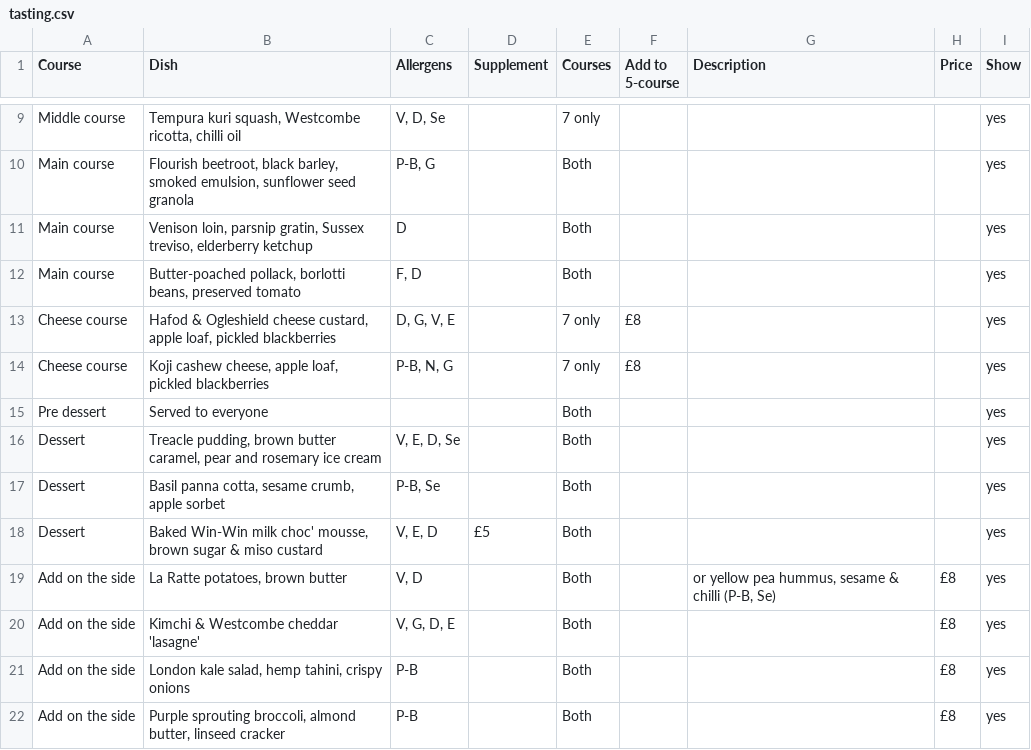
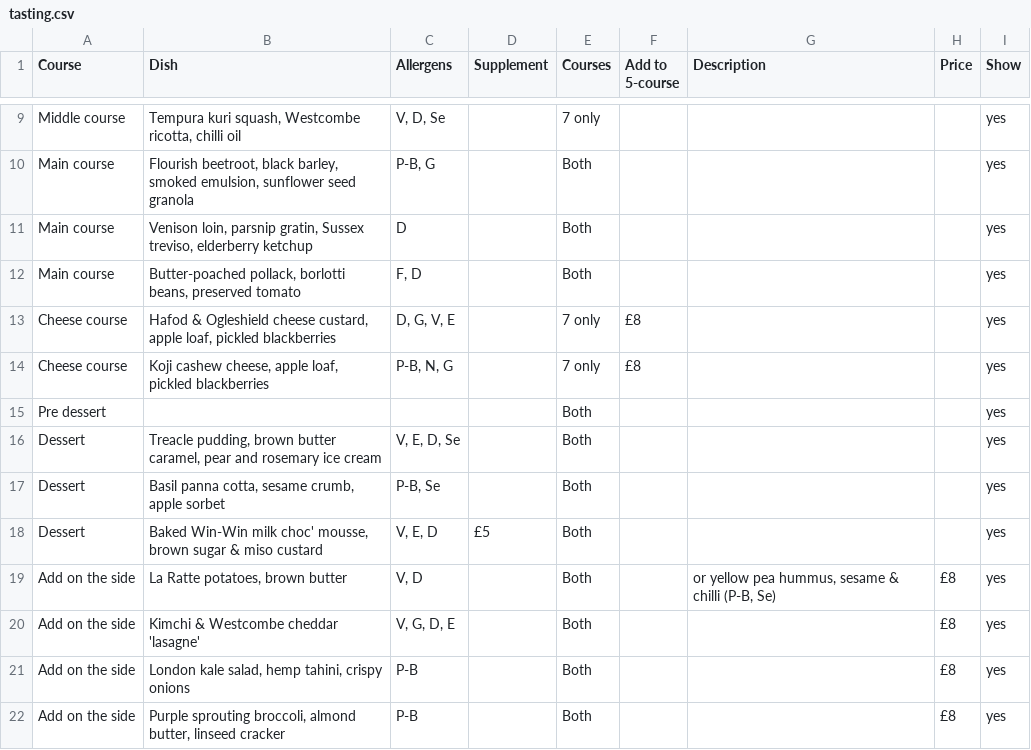
Before and after one commit to lululaplap/apricity-mocks, a CSV file: sheets/tasting.csv, drawn as a sheet; only a part is shown, gaps mark what is left out.

```diff
--- a/sheets/tasting.csv
+++ b/sheets/tasting.csv
@@ -14,3 +14,3 @@ Cheese course,"Hafod & Ogleshield cheese custard, apple loaf, pickled blackberri
 Cheese course,"Koji cashew cheese, apple loaf, pickled blackberries","P-B, N, G",,7 only,£8,,,yes
-Pre dessert,Served to everyone,,,Both,,,,yes
+Pre dessert,,,,Both,,,,yes
 Dessert,"Treacle pudding, brown butter caramel, pear and rosemary ice cream","V, E, D, Se",,Both,,,,yes
```
Also changed, not shown: sheets/kids.csv, 4 other files.
